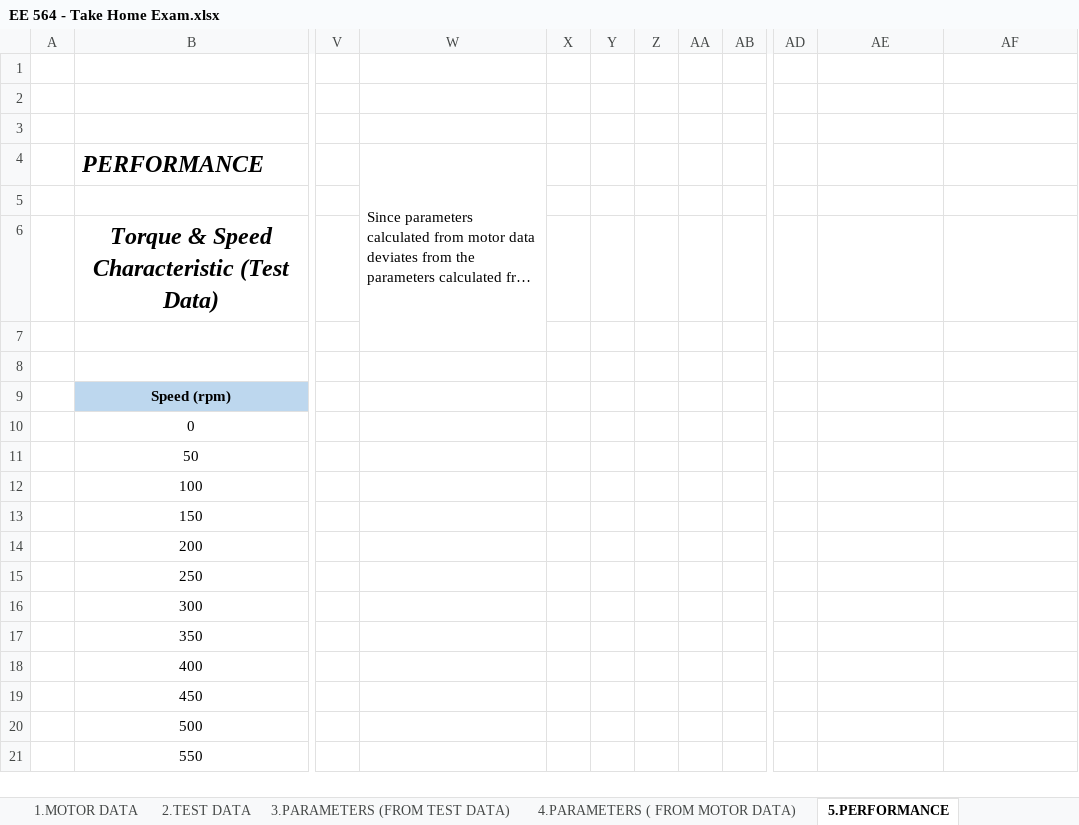
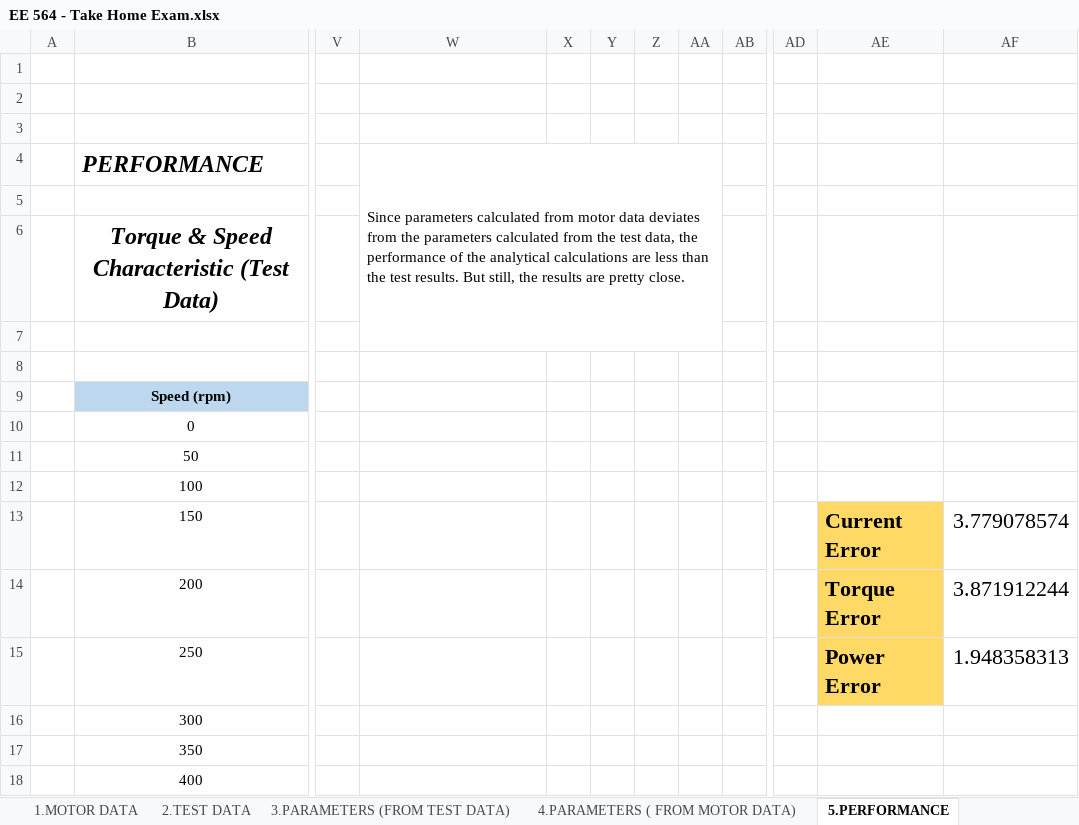
Before and after one commit to eliftplgl/EE564, an Excel workbook: EE 564 - Take Home Exam.xlsx, sheet 5.PERFORMANCE, drawn as a sheet; only a part is shown, gaps mark what is left out; the shorter side is filled out with more unchanged rows; long unchanged cells end in …; values as stored, in another font and other column widths than the file's, no borders; charts and pictures not drawn; the diff names each change by its address in the sheet, - before the commit and + after, or states it on an @@ line.

```diff
--- a/EE 564 - Take Home Exam.xlsx (sheet 5.PERFORMANCE)
+++ b/EE 564 - Take Home Exam.xlsx (sheet 5.PERFORMANCE)
-W4:W7 merged
+W4:AA7 merged
-AE13: (empty)
+AE13: Current Error
-AE13:AE15 fill: none
+AE13:AE15 fill: #FFD966
-AF13: (empty)
+AF13: 3.779078574
-AE14: (empty)
+AE14: Torque Error
-AF14: (empty)
+AF14: 3.871912244
-AE15: (empty)
+AE15: Power Error
-AF15: (empty)
+AF15: 1.948358313
```
Also changed, not shown: charts or pictures, 3 other files.
